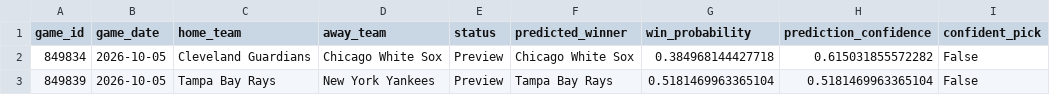
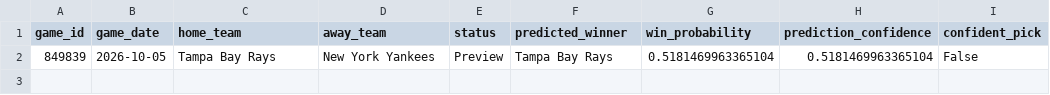
Before and after one commit to ByteLogic214/MLB-2026-Predictions, a CSV file: data/processed/predictions_final.csv, drawn as a sheet; the diff names each change by its address in the sheet, - before the commit and + after, or states it on an @@ line.

Commit message:
Predictions update [skip ci]

```diff
--- a/data/processed/predictions_final.csv
+++ b/data/processed/predictions_final.csv
-row 2: 849834 | 2026-10-05 | Cleveland Guardians | Chicago White Sox | Preview | Chicago White Sox | 0.384968144427718 | 0.615031855572282 | False
```
